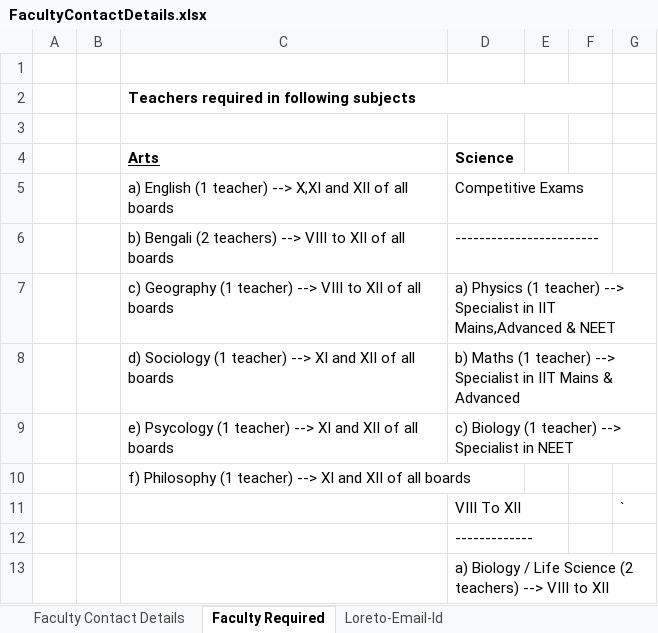
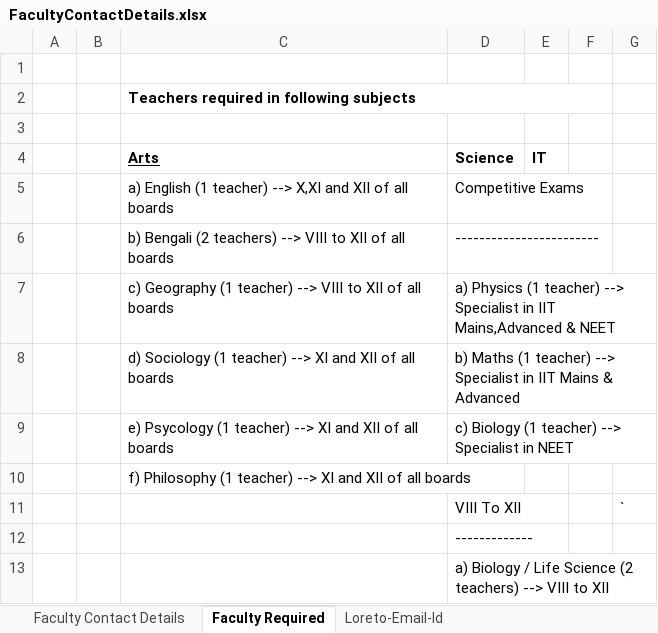
Before and after one commit to anodiamadm/Docs, an Excel workbook: Offline/BusinessManagement/DailyWork/FacultyContactDetails.xlsx, sheet Faculty Required, drawn as a sheet; values as stored, in another font and other column widths than the file's, no borders; the diff names each change by its address in the sheet, - before the commit and + after, or states it on an @@ line.

```diff
--- a/Offline/BusinessManagement/DailyWork/FacultyContactDetails.xlsx (sheet Faculty Required)
+++ b/Offline/BusinessManagement/DailyWork/FacultyContactDetails.xlsx (sheet Faculty Required)
-E4: (empty)
+E4: IT
```
Also changed, not shown: Offline/BusinessManagement/MarketingMasterPlan-May-2023.xlsx, 2 other files.
